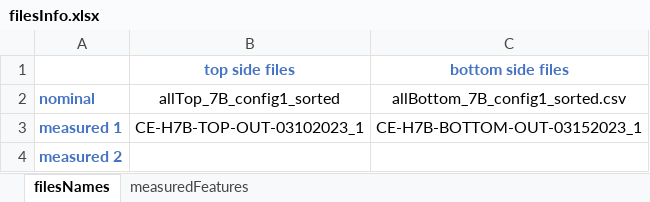
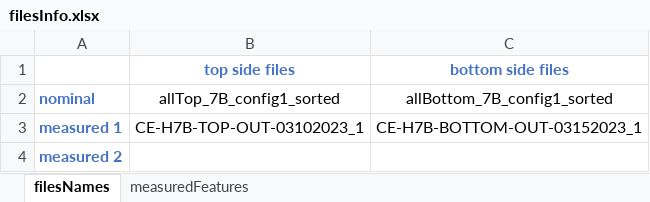
Before and after one commit to malyari/git_HGCal_CE-H_Plates_QA, an Excel workbook: filesInfo.xlsx, sheet filesNames, drawn as a sheet; values as stored, in another font and other column widths than the file's, no borders; the diff names each change by its address in the sheet, - before the commit and + after, or states it on an @@ line.

```diff
--- a/filesInfo.xlsx (sheet filesNames)
+++ b/filesInfo.xlsx (sheet filesNames)
-C2 (bottom side files): allBottom_7B_config1_sorted.csv
+C2 (bottom side files): allBottom_7B_config1_sorted
```
Also changed, not shown: 3 other files.
